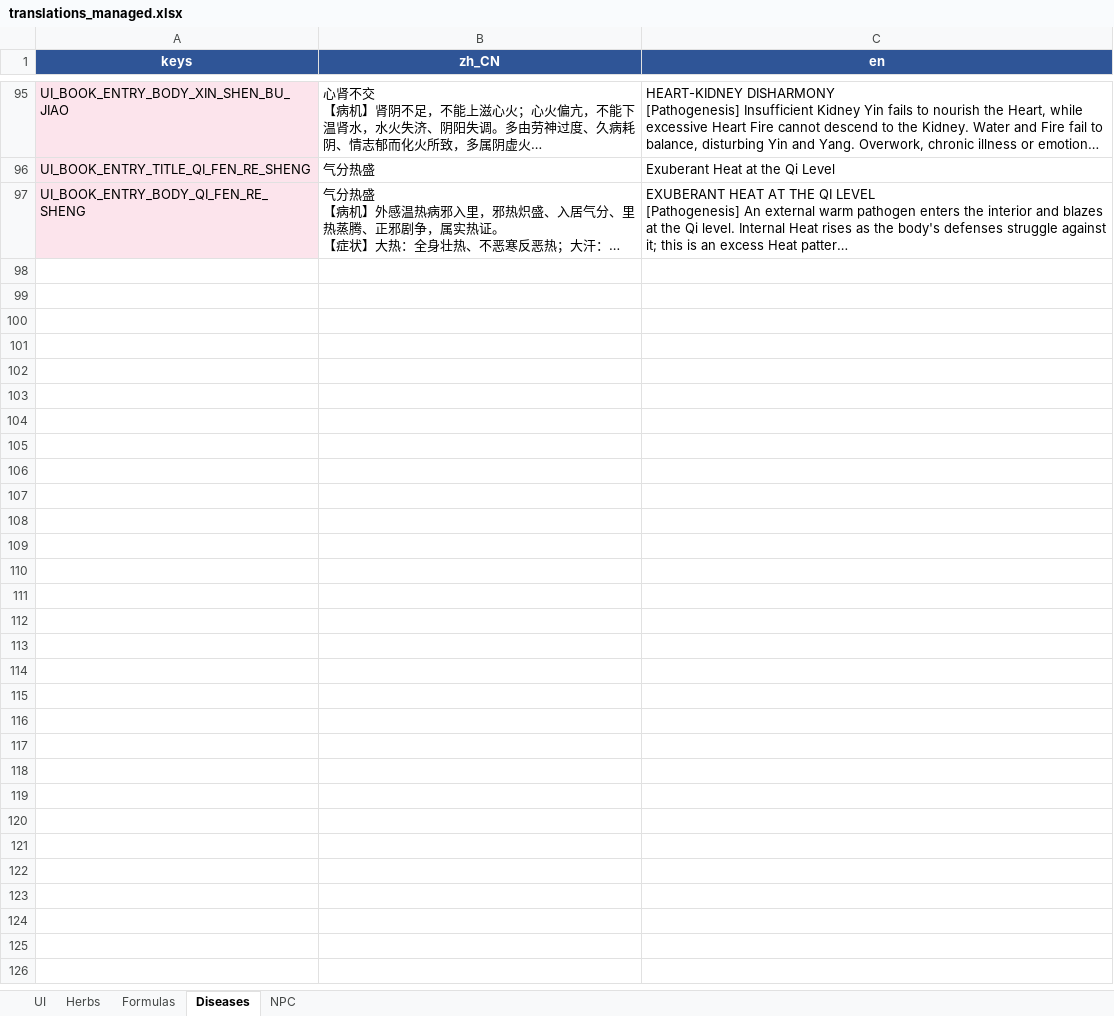
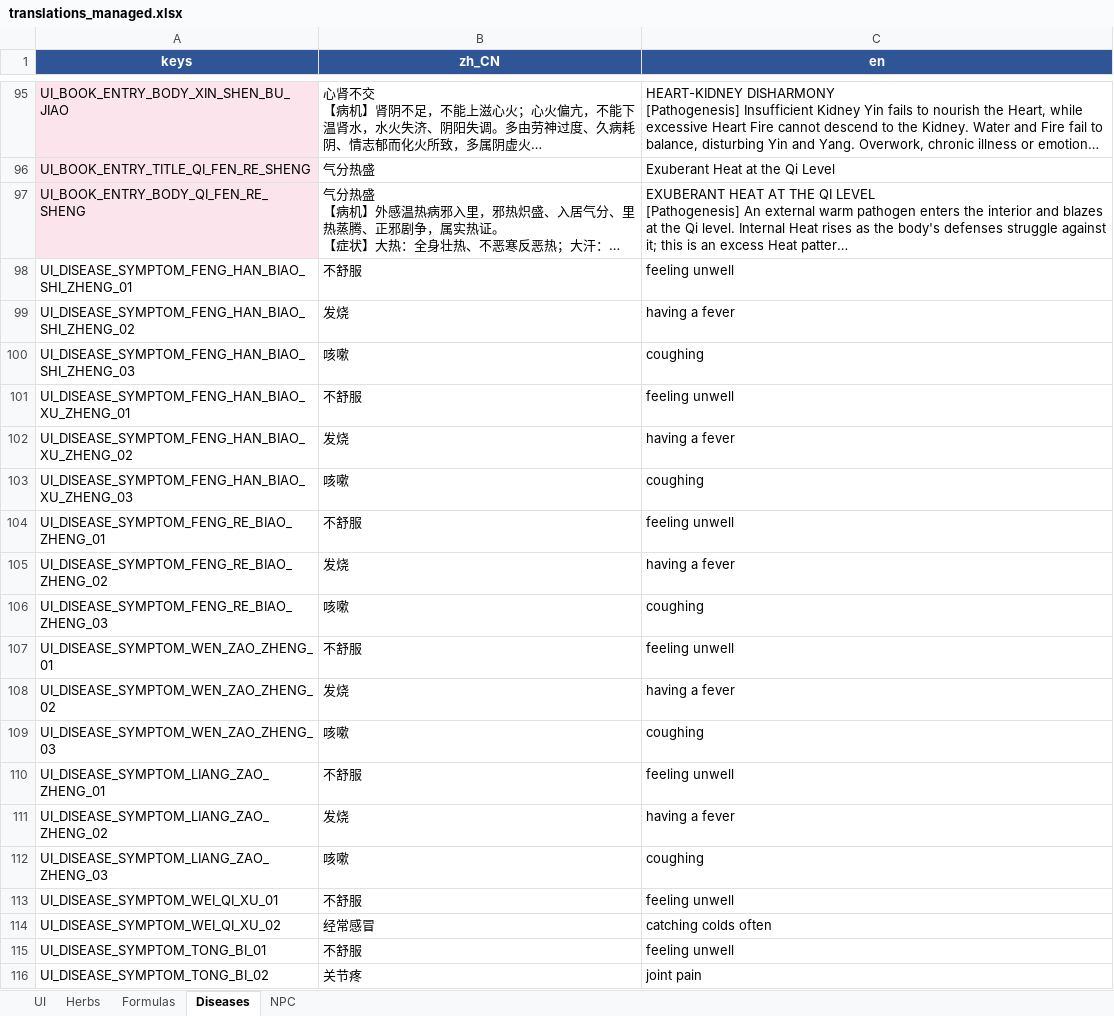
Before and after one commit to lqc19891229/Doctor, an Excel workbook: DataTables/translations_managed.xlsx, sheet Diseases, drawn as a sheet; only a part is shown, gaps mark what is left out; long unchanged cells end in …; values as stored, in another font and other column widths than the file's, no borders; table styles not drawn; the diff covers the shown part only; the diff names each change by its address in the sheet, - before the commit and + after, or states it on an @@ line.

```diff
--- a/DataTables/translations_managed.xlsx (sheet Diseases)
+++ b/DataTables/translations_managed.xlsx (sheet Diseases)
+row 98: UI_DISEASE_SYMPTOM_FENG_HAN_BIAO_SHI_ZHENG_01 | 不舒服 | feeling unwell
+row 99: UI_DISEASE_SYMPTOM_FENG_HAN_BIAO_SHI_ZHENG_02 | 发烧 | having a fever
+row 100: UI_DISEASE_SYMPTOM_FENG_HAN_BIAO_SHI_ZHENG_03 | 咳嗽 | coughing
+row 101: UI_DISEASE_SYMPTOM_FENG_HAN_BIAO_XU_ZHENG_01 | 不舒服 | feeling unwell
+row 102: UI_DISEASE_SYMPTOM_FENG_HAN_BIAO_XU_ZHENG_02 | 发烧 | having a fever
+row 103: UI_DISEASE_SYMPTOM_FENG_HAN_BIAO_XU_ZHENG_03 | 咳嗽 | coughing
+row 104: UI_DISEASE_SYMPTOM_FENG_RE_BIAO_ZHENG_01 | 不舒服 | feeling unwell
+row 105: UI_DISEASE_SYMPTOM_FENG_RE_BIAO_ZHENG_02 | 发烧 | having a fever
+row 106: UI_DISEASE_SYMPTOM_FENG_RE_BIAO_ZHENG_03 | 咳嗽 | coughing
+row 107: UI_DISEASE_SYMPTOM_WEN_ZAO_ZHENG_01 | 不舒服 | feeling unwell
+row 108: UI_DISEASE_SYMPTOM_WEN_ZAO_ZHENG_02 | 发烧 | having a fever
+row 109: UI_DISEASE_SYMPTOM_WEN_ZAO_ZHENG_03 | 咳嗽 | coughing
+row 110: UI_DISEASE_SYMPTOM_LIANG_ZAO_ZHENG_01 | 不舒服 | feeling unwell
+row 111: UI_DISEASE_SYMPTOM_LIANG_ZAO_ZHENG_02 | 发烧 | having a fever
+row 112: UI_DISEASE_SYMPTOM_LIANG_ZAO_ZHENG_03 | 咳嗽 | coughing
+row 113: UI_DISEASE_SYMPTOM_WEI_QI_XU_01 | 不舒服 | feeling unwell
+row 114: UI_DISEASE_SYMPTOM_WEI_QI_XU_02 | 经常感冒 | catching colds often
+row 115: UI_DISEASE_SYMPTOM_TONG_BI_01 | 不舒服 | feeling unwell
+row 116: UI_DISEASE_SYMPTOM_TONG_BI_02 | 关节疼 | joint pain
```
Also changed, not shown: 120 added rows elsewhere in this sheet, DataTables/Data.xlsx, 58 other files.
